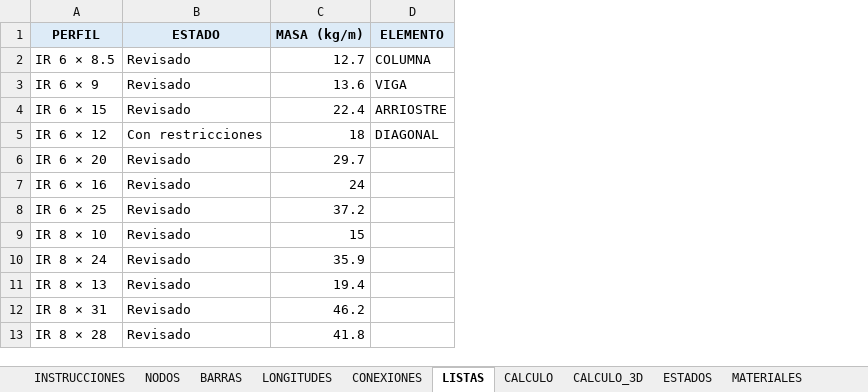
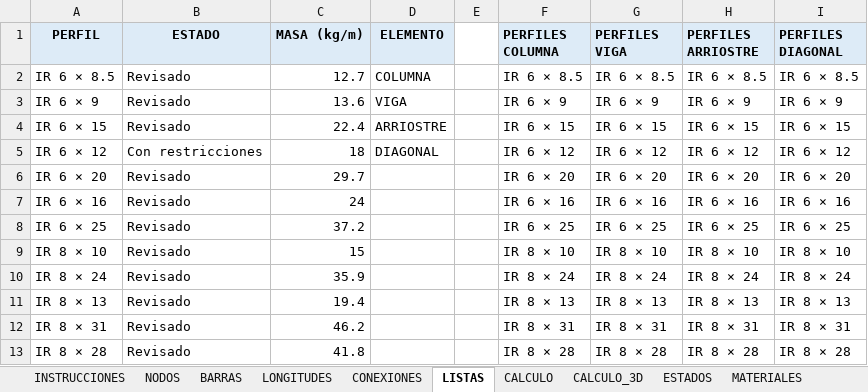
Before and after one commit to mrubilar84-ship-it/APLICACION-CARGAS-FLEXIBILIDAD-.S2K, an Excel workbook: plantilla_soportes.xlsx, sheet LISTAS, drawn as a sheet; only a part is shown; values as stored, in another font and other column widths than the file's, no borders; the diff names each change by its address in the sheet, - before the commit and + after, or states it on an @@ line.

```diff
--- a/plantilla_soportes.xlsx (sheet LISTAS)
+++ b/plantilla_soportes.xlsx (sheet LISTAS)
+column E, empty
+column F (PERFILES COLUMNA), rows 2-13: IR 6 × 8.5 | IR 6 × 9 | IR 6 × 15 | IR 6 × 12 | IR 6 × 20 | IR 6 × 16 | IR 6 × 25 | IR 8 × 10 | IR 8 × 24 | IR 8 × 13 | IR 8 × 31 | IR 8 × 28
+column G (PERFILES VIGA), rows 2-13: IR 6 × 8.5 | IR 6 × 9 | IR 6 × 15 | IR 6 × 12 | IR 6 × 20 | IR 6 × 16 | IR 6 × 25 | IR 8 × 10 | IR 8 × 24 | IR 8 × 13 | IR 8 × 31 | IR 8 × 28
+column H (PERFILES ARRIOSTRE), rows 2-13: IR 6 × 8.5 | IR 6 × 9 | IR 6 × 15 | IR 6 × 12 | IR 6 × 20 | IR 6 × 16 | IR 6 × 25 | IR 8 × 10 | IR 8 × 24 | IR 8 × 13 | IR 8 × 31 | IR 8 × 28
+column I (PERFILES DIAGONAL), rows 2-13: IR 6 × 8.5 | IR 6 × 9 | IR 6 × 15 | IR 6 × 12 | IR 6 × 20 | IR 6 × 16 | IR 6 × 25 | IR 8 × 10 | IR 8 × 24 | IR 8 × 13 | IR 8 × 31 | IR 8 × 28
```
Also changed, not shown: sheet MATERIALES, charts or pictures, 1 other file.
